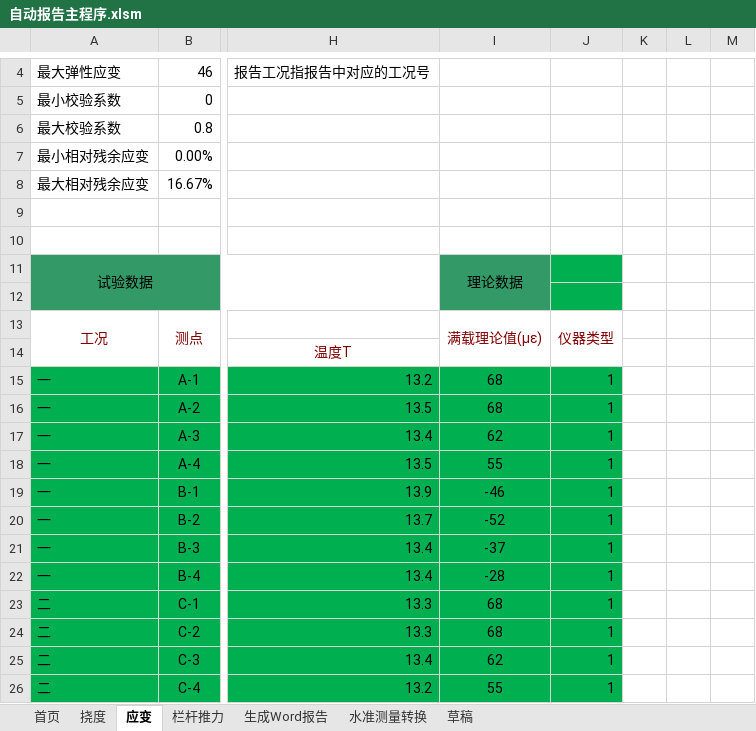
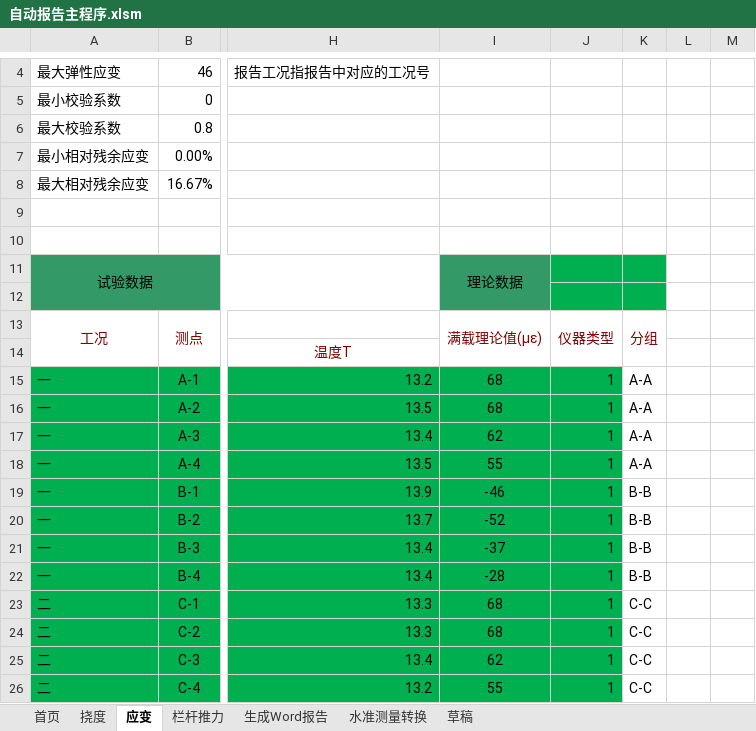
Before and after one commit to zjkl19/AutoReport, an Excel workbook: 自动报告主程序.xlsm, sheet 应变, drawn as a sheet; only a part is shown, gaps mark what is left out; values as stored, in another font and other column widths than the file's, no borders; charts and pictures not drawn; the diff names each change by its address in the sheet, - before the commit and + after, or states it on an @@ line.

Commit message:
add group feature

```diff
--- a/自动报告主程序.xlsm (sheet 应变)
+++ b/自动报告主程序.xlsm (sheet 应变)
-K11:K12 fill: none
+K11:K12 fill: #00B050
-K13: (empty)
+K13: 分组
+K13:K14 merged
-K15:K18: (empty)
+K15:K18: A-A
-K19:K22: (empty)
+K19:K22: B-B
-K23:K26: (empty)
+K23:K26: C-C
```
Also changed, not shown: sheet 挠度, charts or pictures.
